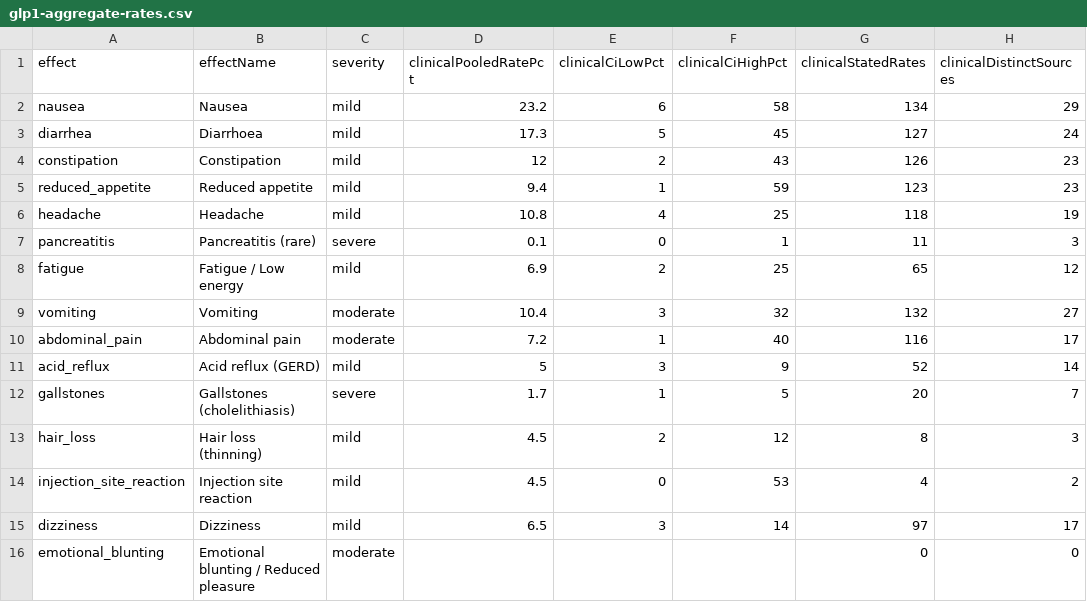
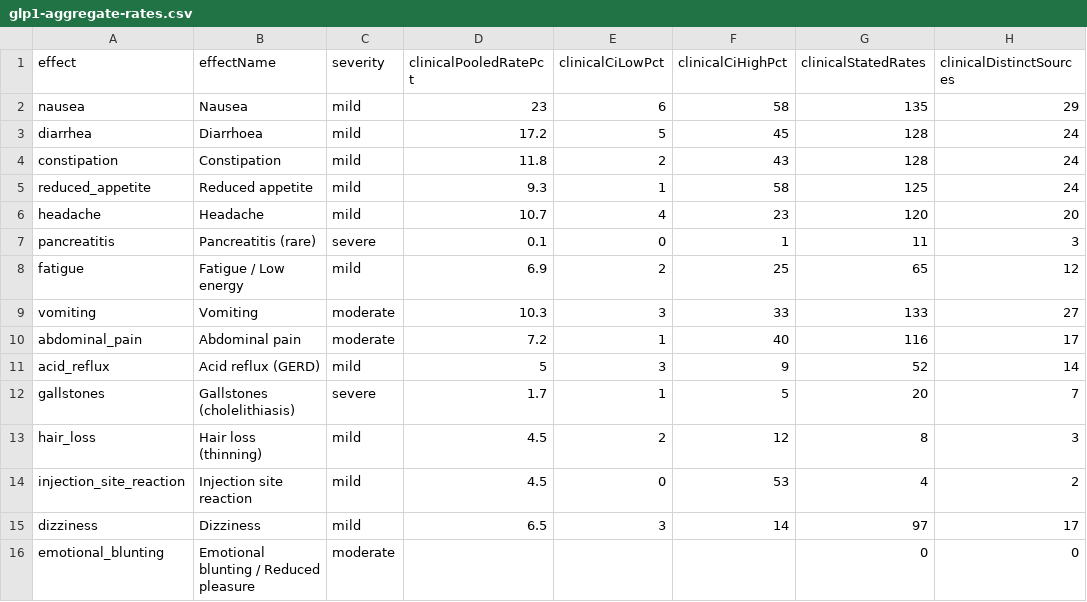
Before and after one commit to saurabhgoyal75/magistra-predictor, a CSV file: data/glp1-aggregate-rates.csv, drawn as a sheet; only a part is shown; the diff names each change by its address in the sheet, - before the commit and + after, or states it on an @@ line.

Commit message:
Sync data/glp1-aggregate-rates.csv from the 2026-09-19 corpus (SUSTAIN-3 joined, one secondary-source duplicate withheld)

```diff
--- a/data/glp1-aggregate-rates.csv
+++ b/data/glp1-aggregate-rates.csv
-D2 (clinicalPooledRatePct): 23.2
+D2 (clinicalPooledRatePct): 23
-G2 (clinicalStatedRates): 134
+G2 (clinicalStatedRates): 135
-D3 (clinicalPooledRatePct): 17.3
+D3 (clinicalPooledRatePct): 17.2
-G3 (clinicalStatedRates): 127
+G3 (clinicalStatedRates): 128
-D4 (clinicalPooledRatePct): 12
+D4 (clinicalPooledRatePct): 11.8
-G4 (clinicalStatedRates): 126
+G4 (clinicalStatedRates): 128
-H4:H5 (clinicalDistinctSources): 23
+H4:H5 (clinicalDistinctSources): 24
-D5 (clinicalPooledRatePct): 9.4
+D5 (clinicalPooledRatePct): 9.3
-F5 (clinicalCiHighPct): 59
+F5 (clinicalCiHighPct): 58
-G5 (clinicalStatedRates): 123
+G5 (clinicalStatedRates): 125
-D6 (clinicalPooledRatePct): 10.8
+D6 (clinicalPooledRatePct): 10.7
-F6 (clinicalCiHighPct): 25
+F6 (clinicalCiHighPct): 23
-G6 (clinicalStatedRates): 118
+G6 (clinicalStatedRates): 120
-H6 (clinicalDistinctSources): 19
+H6 (clinicalDistinctSources): 20
-D9 (clinicalPooledRatePct): 10.4
+D9 (clinicalPooledRatePct): 10.3
-F9 (clinicalCiHighPct): 32
+F9 (clinicalCiHighPct): 33
-G9 (clinicalStatedRates): 132
+G9 (clinicalStatedRates): 133
```
